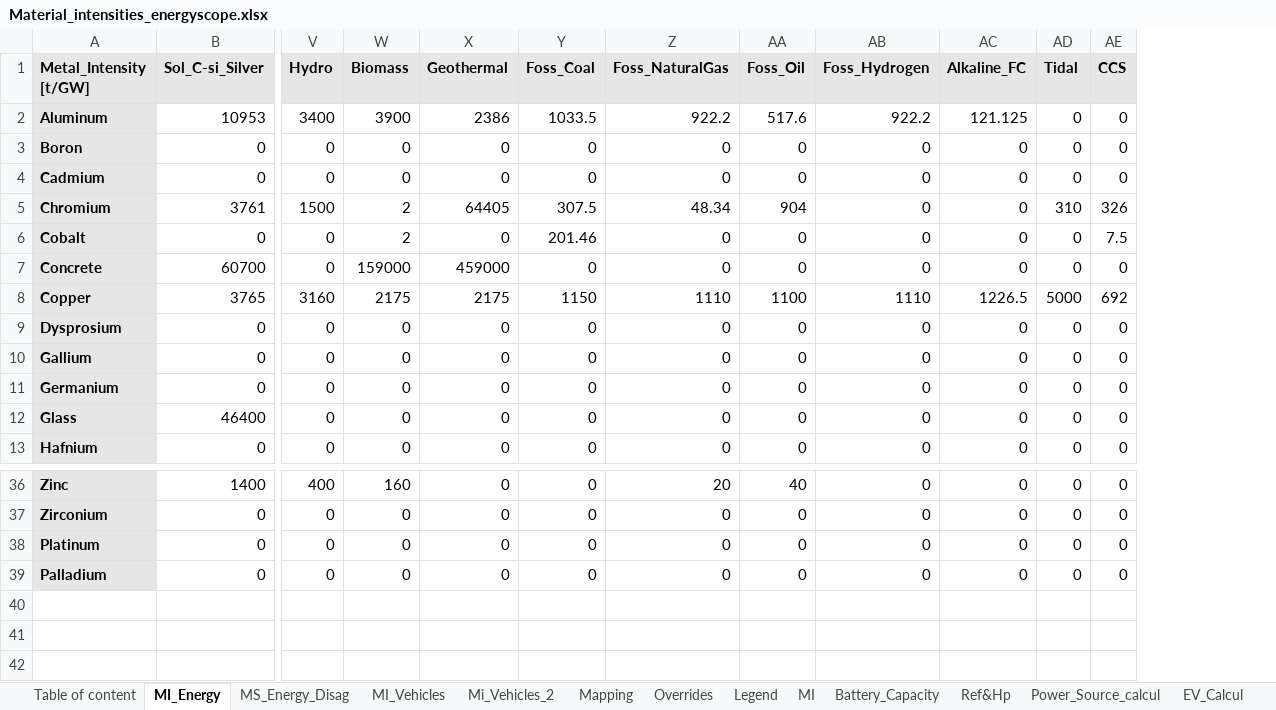
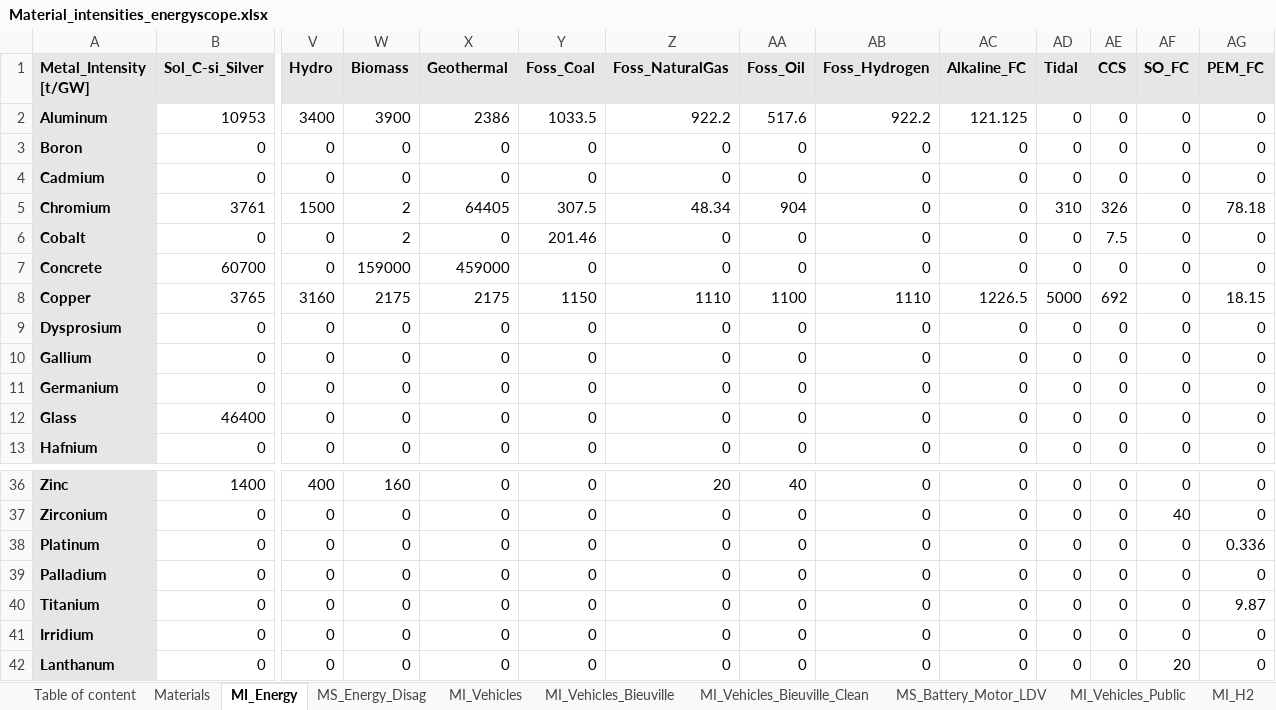
Before and after one commit to CIRAIG/EnergyScope-Quebec, an Excel workbook: projects/critical_materials/excel_files/Material_intensities_energyscope.xlsx, sheet MI_Energy, drawn as a sheet; only a part is shown, gaps mark what is left out; values as stored, in another font and other column widths than the file's, no borders; rows hold the shown columns only; the diff names each change by its address in the sheet, - before the commit and + after, or states it on an @@ line.

```diff
--- a/projects/critical_materials/excel_files/Material_intensities_energyscope.xlsx (sheet MI_Energy)
+++ b/projects/critical_materials/excel_files/Material_intensities_energyscope.xlsx (sheet MI_Energy)
-sheet tab: Mi_Vehicles_2
+sheet tab: Materials
+sheet tab: MI_Vehicles_Bieuville
+sheet tab: MI_Vehicles_Bieuville_Clean
+sheet tab: MI_Vehicles_Public
+sheet tab: MI_H2
+column AF (SO_FC), rows 2-13: all 0; rows 36-39: 0 | 40 | 0 | 0
+column AG (PEM_FC), rows 2-13: 0 | 0 | 0 | 78.18 | 0 | 0 | 18.15 | 0 | 0 | 0 | 0 | 0; rows 36-39: 0 | 0 | 0.336 | 0
+row 40: Titanium | 0 | 0 | 0 | 0 | 0 | 0 | 0 | 0 | 0 | 0 | 0 | 0 | 9.87
+row 41: Irridium | 0 | 0 | 0 | 0 | 0 | 0 | 0 | 0 | 0 | 0 | 0 | 0 | 0
+row 42: Lanthanum | 0 | 0 | 0 | 0 | 0 | 0 | 0 | 0 | 0 | 0 | 0 | 20 | 0
```
Also changed, not shown: sheet Mapping, sheet MI, sheet MI_Vehicles, sheet Ref&Hp, other sheet tabs, hidden cells, charts or pictures, 10 other files.
